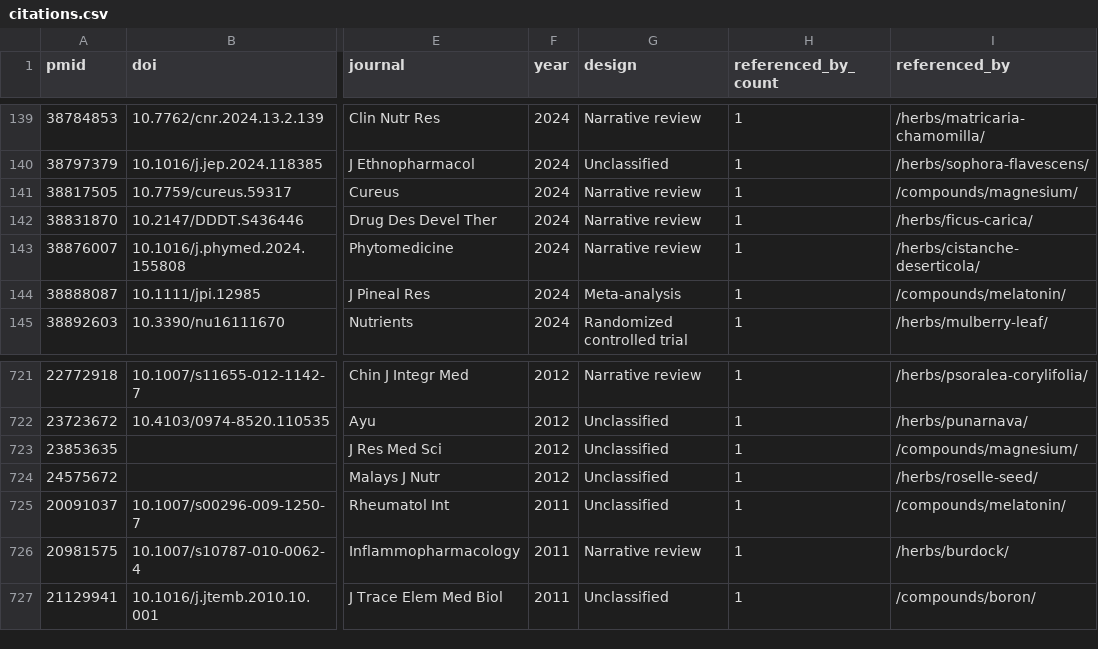
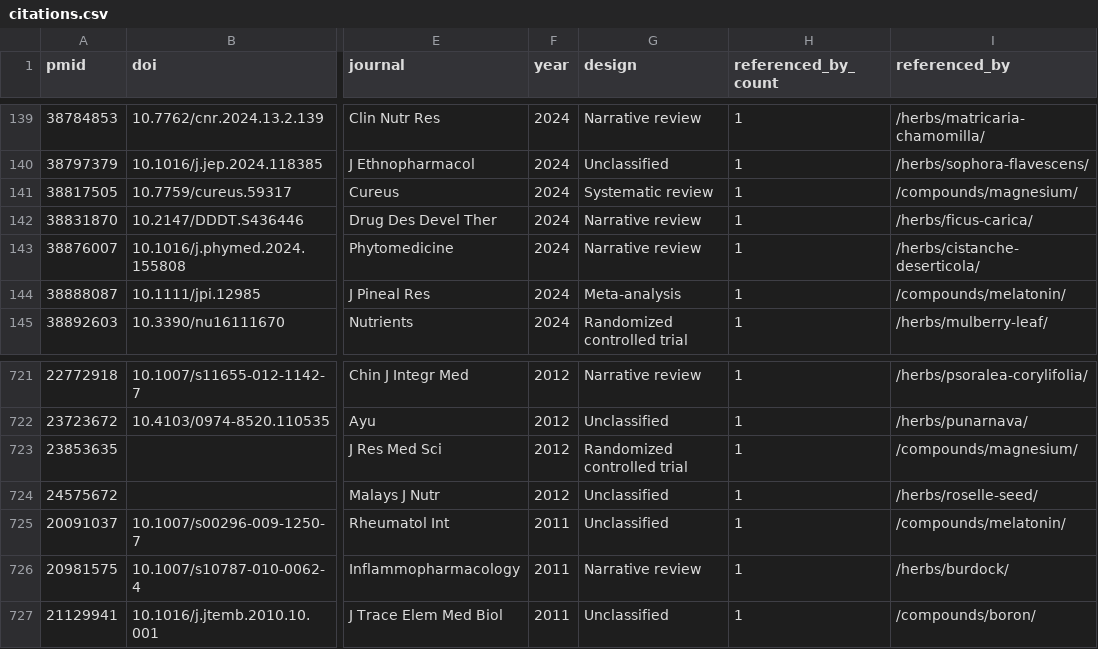
Before and after one commit to Razzleberrytt/hippie-scientist-site, a CSV file: public/data/exports/citations.csv, drawn as a sheet; only a part is shown, gaps mark what is left out; the diff names each change by its address in the sheet, - before the commit and + after, or states it on an @@ line.

Commit message:
build(citations): reflect verified magnesium study designs in exports

```diff
--- a/public/data/exports/citations.csv
+++ b/public/data/exports/citations.csv
-G141 (design): Narrative review
+G141 (design): Systematic review
-G723 (design): Unclassified
+G723 (design): Randomized controlled trial
```
